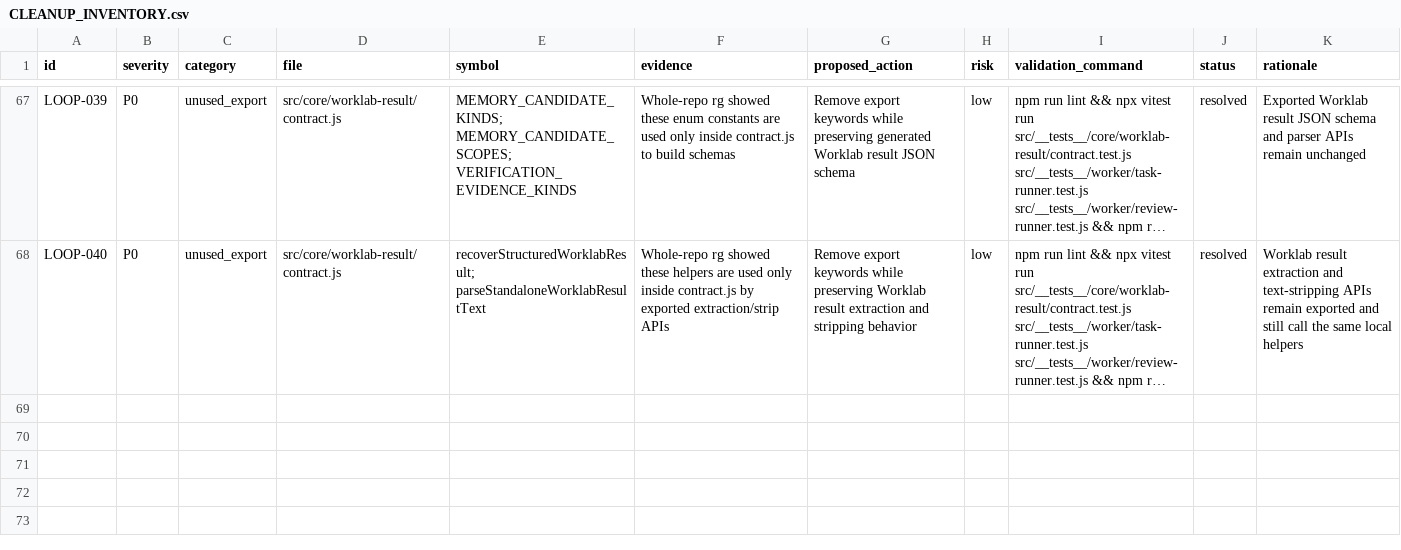
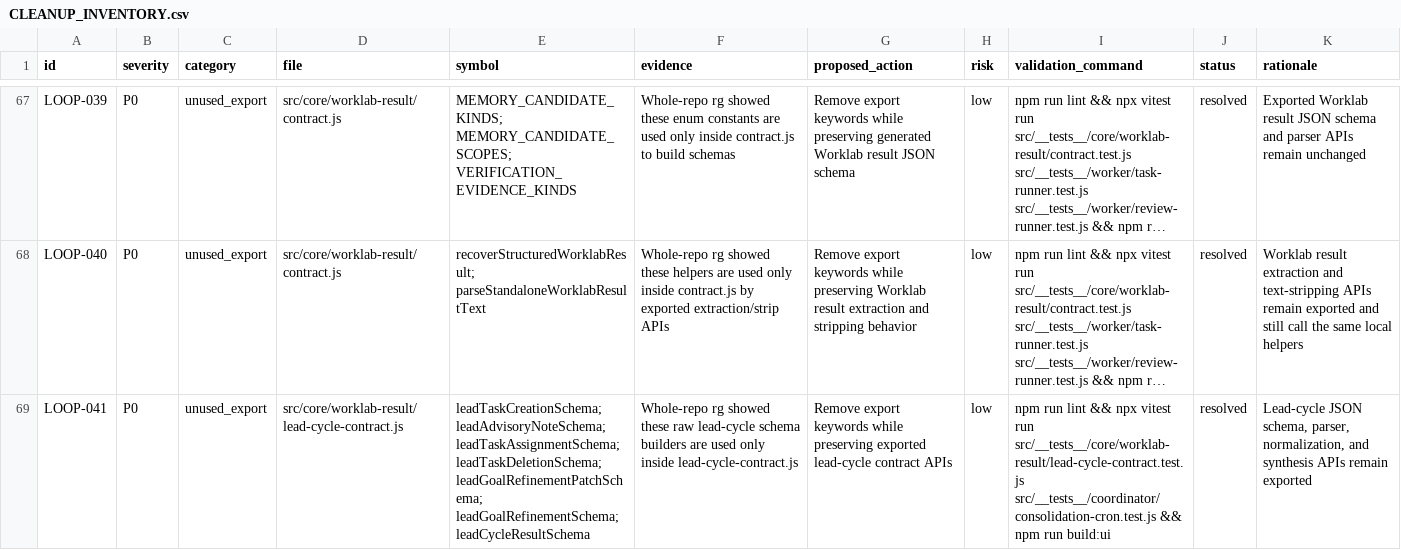
Before and after one commit to robertsreberski/worklab, a CSV file: .cleanup/CLEANUP_INVENTORY.csv, drawn as a sheet; only a part is shown, gaps mark what is left out; long unchanged cells end in …; the diff names each change by its address in the sheet, - before the commit and + after, or states it on an @@ line.

Commit message:
Internalize lead cycle schema builders

```diff
--- a/.cleanup/CLEANUP_INVENTORY.csv
+++ b/.cleanup/CLEANUP_INVENTORY.csv
+row 69: LOOP-041 | P0 | unused_export | src/core/worklab-result/lead-cycle-contract.js | leadTaskCreationSchema; leadAdvisoryNoteSchema; leadTaskAssignmentSchema; leadTaskDeletionSchema; leadGoalRefinementPatchSchema; leadGoalRefinementSchema; leadCycleResultSchema | Whole-repo rg showed these raw lead-cycle schema builders are used only inside lead-cycle-contract.js | Remove export keywords while preserving exported lead-cycle contract APIs | low | npm run lint && npx vitest run src/__tests__/core/worklab-result/lead-cycle-contract.test.js src/__tests__/coordinator/consolidation-cron.test.js && npm run build:ui | resolved | Lead-cycle JSON schema, parser, normalization, and synthesis APIs remain exported
```
Also changed, not shown: 1 other file.
